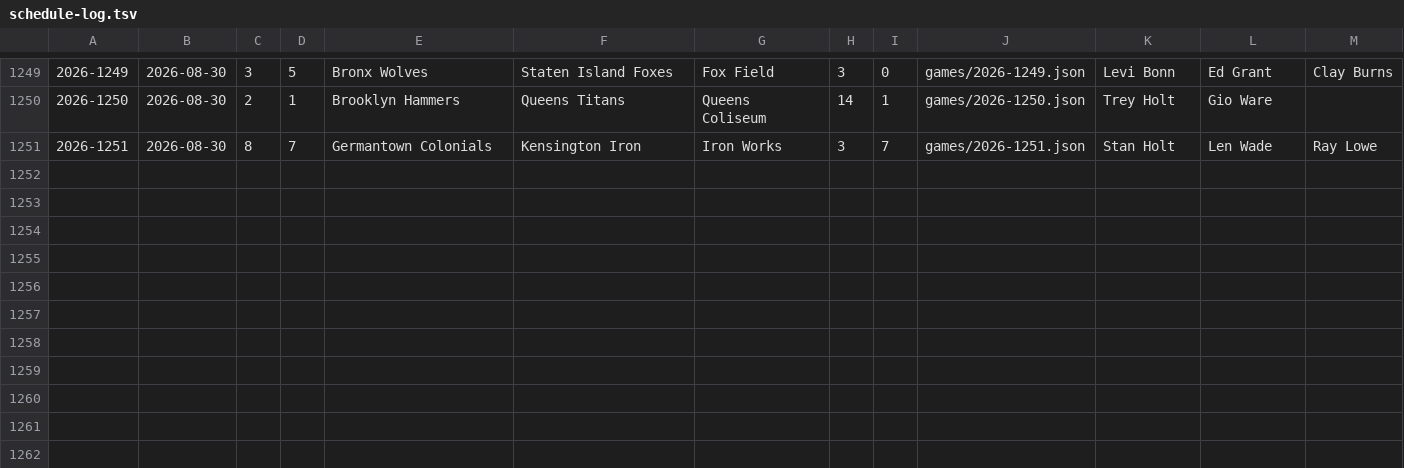
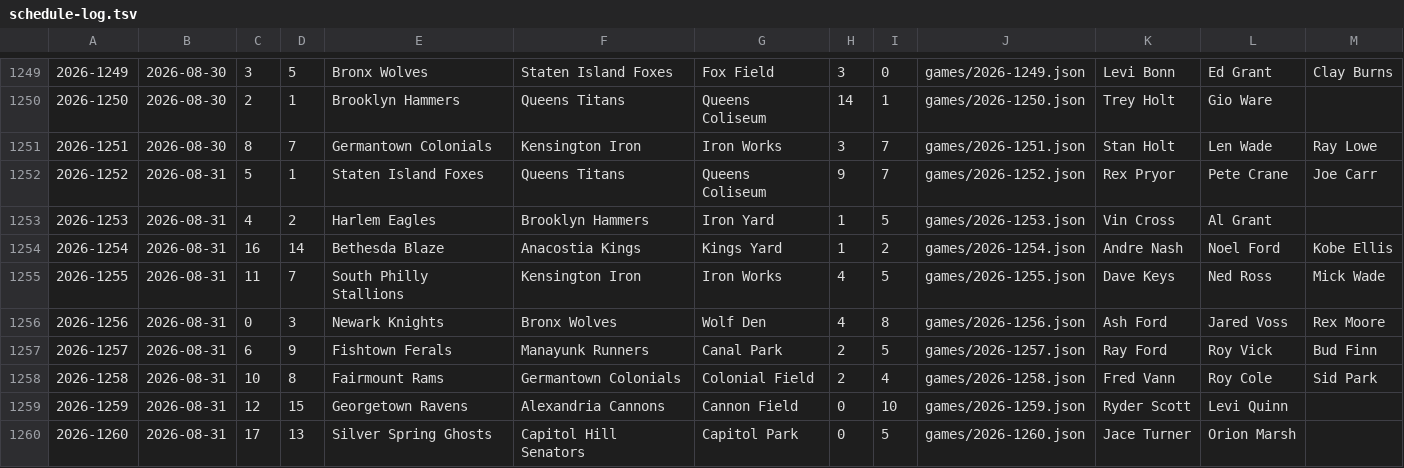
Before and after one commit to Jojicoder/Jojistats-app, a TSV file: public/jbl/seasons/2026/schedule-log.tsv, drawn as a sheet; only a part is shown, gaps mark what is left out; the diff names each change by its address in the sheet, - before the commit and + after, or states it on an @@ line.

```diff
--- a/public/jbl/seasons/2026/schedule-log.tsv
+++ b/public/jbl/seasons/2026/schedule-log.tsv
+row 1252: 2026-1252 | 2026-08-31 | 5 | 1 | Staten Island Foxes | Queens Titans | Queens Coliseum | 9 | 7 | games/2026-1252.json | Rex Pryor | Pete Crane | Joe Carr
+row 1253: 2026-1253 | 2026-08-31 | 4 | 2 | Harlem Eagles | Brooklyn Hammers | Iron Yard | 1 | 5 | games/2026-1253.json | Vin Cross | Al Grant
+row 1254: 2026-1254 | 2026-08-31 | 16 | 14 | Bethesda Blaze | Anacostia Kings | Kings Yard | 1 | 2 | games/2026-1254.json | Andre Nash | Noel Ford | Kobe Ellis
+row 1255: 2026-1255 | 2026-08-31 | 11 | 7 | South Philly Stallions | Kensington Iron | Iron Works | 4 | 5 | games/2026-1255.json | Dave Keys | Ned Ross | Mick Wade
+row 1256: 2026-1256 | 2026-08-31 | 0 | 3 | Newark Knights | Bronx Wolves | Wolf Den | 4 | 8 | games/2026-1256.json | Ash Ford | Jared Voss | Rex Moore
+row 1257: 2026-1257 | 2026-08-31 | 6 | 9 | Fishtown Ferals | Manayunk Runners | Canal Park | 2 | 5 | games/2026-1257.json | Ray Ford | Roy Vick | Bud Finn
+row 1258: 2026-1258 | 2026-08-31 | 10 | 8 | Fairmount Rams | Germantown Colonials | Colonial Field | 2 | 4 | games/2026-1258.json | Fred Vann | Roy Cole | Sid Park
+row 1259: 2026-1259 | 2026-08-31 | 12 | 15 | Georgetown Ravens | Alexandria Cannons | Cannon Field | 0 | 10 | games/2026-1259.json | Ryder Scott | Levi Quinn
+row 1260: 2026-1260 | 2026-08-31 | 17 | 13 | Silver Spring Ghosts | Capitol Hill Senators | Capitol Park | 0 | 5 | games/2026-1260.json | Jace Turner | Orion Marsh
```
Also changed, not shown: 11 other files.
